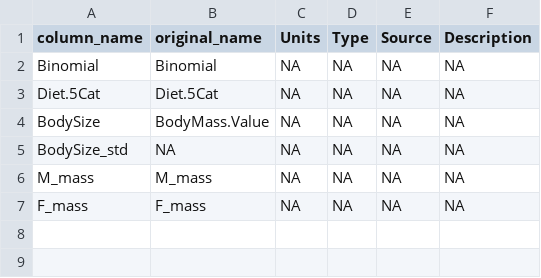
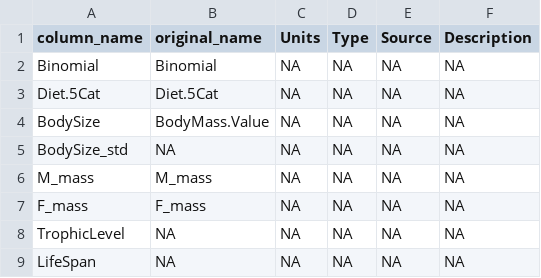
Before and after one commit to ldp-wg-aug21/trait_data_hunting, a CSV file: data-clean/metadata/traits-specific-birds_metadata.csv, drawn as a sheet.

Commit message:
add the standard columns

```diff
--- a/data-clean/metadata/traits-specific-birds_metadata.csv
+++ b/data-clean/metadata/traits-specific-birds_metadata.csv
@@ -7 +7,3 @@
 "F_mass","F_mass",NA,NA,NA,NA
+"TrophicLevel",NA,NA,NA,NA,NA
+"LifeSpan",NA,NA,NA,NA,NA
```
